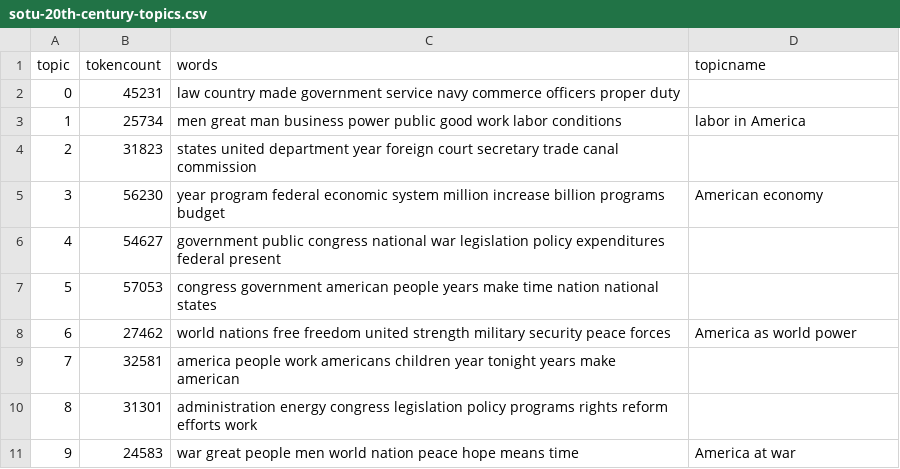
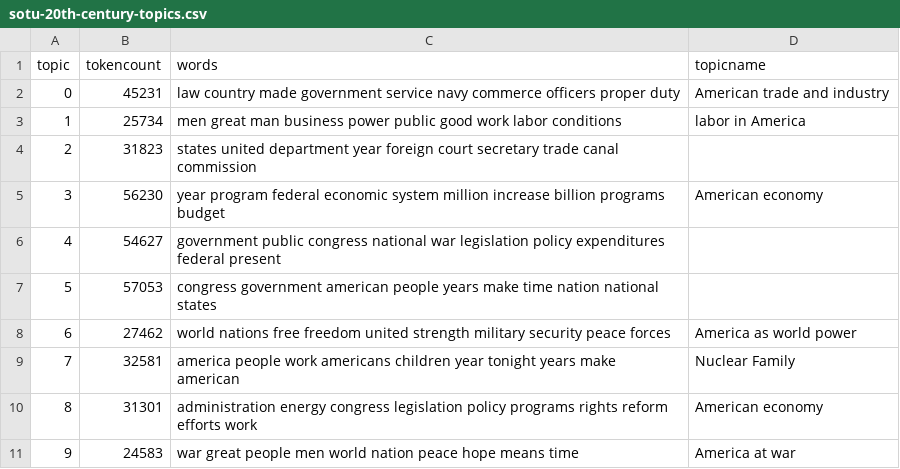
Before and after one commit to Isaacjack91/Elysium, a CSV file: _data/topics/sotu-20th-century-topics.csv, drawn as a sheet.

Commit message:
3 updates bb

```diff
--- a/_data/topics/sotu-20th-century-topics.csv
+++ b/_data/topics/sotu-20th-century-topics.csv
@@ -1,3 +1,3 @@
 topic,tokencount,words,topicname
-0,45231,"law country made government service navy commerce officers proper duty",
+0,45231,"law country made government service navy commerce officers proper duty", American trade and industry
 1,25734,"men great man business power public good work labor conditions",labor in America
@@ -8,4 +8,4 @@ topic,tokencount,words,topicname
 6,27462,"world nations free freedom united strength military security peace forces",America as world power
-7,32581,"america people work americans children year tonight years make american",
-8,31301,"administration energy congress legislation policy programs rights reform efforts work",
+7,32581,"america people work americans children year tonight years make american",Nuclear Family
+8,31301,"administration energy congress legislation policy programs rights reform efforts work", American economy
 9,24583,"war great people men world nation peace hope means time",America at war
```
